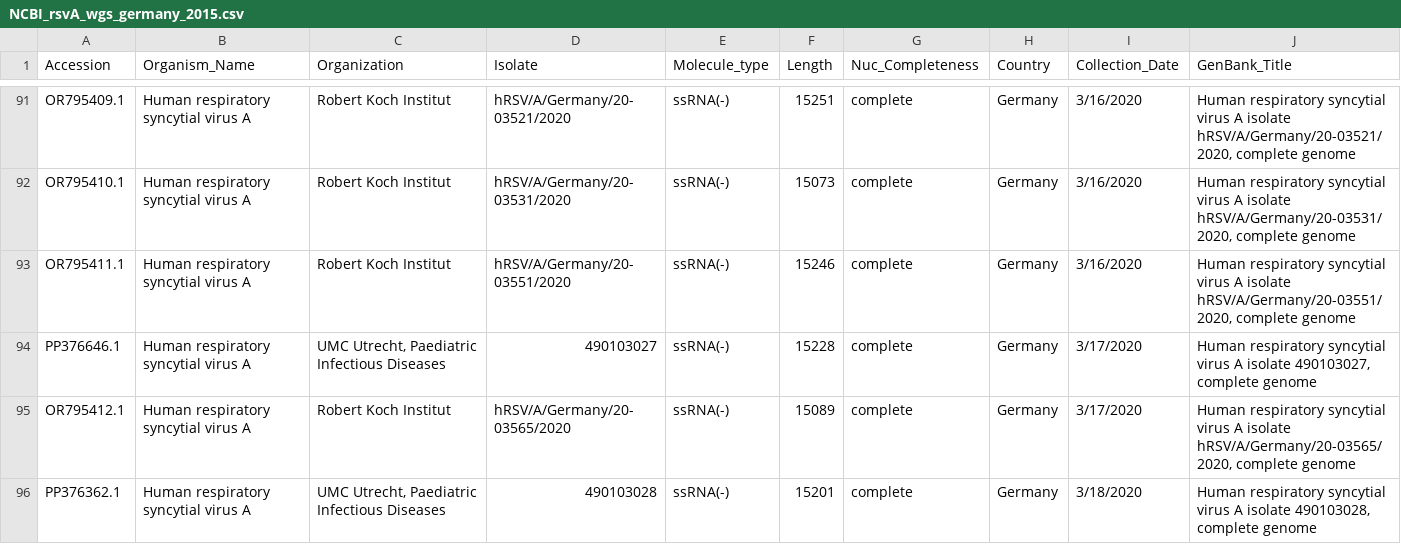
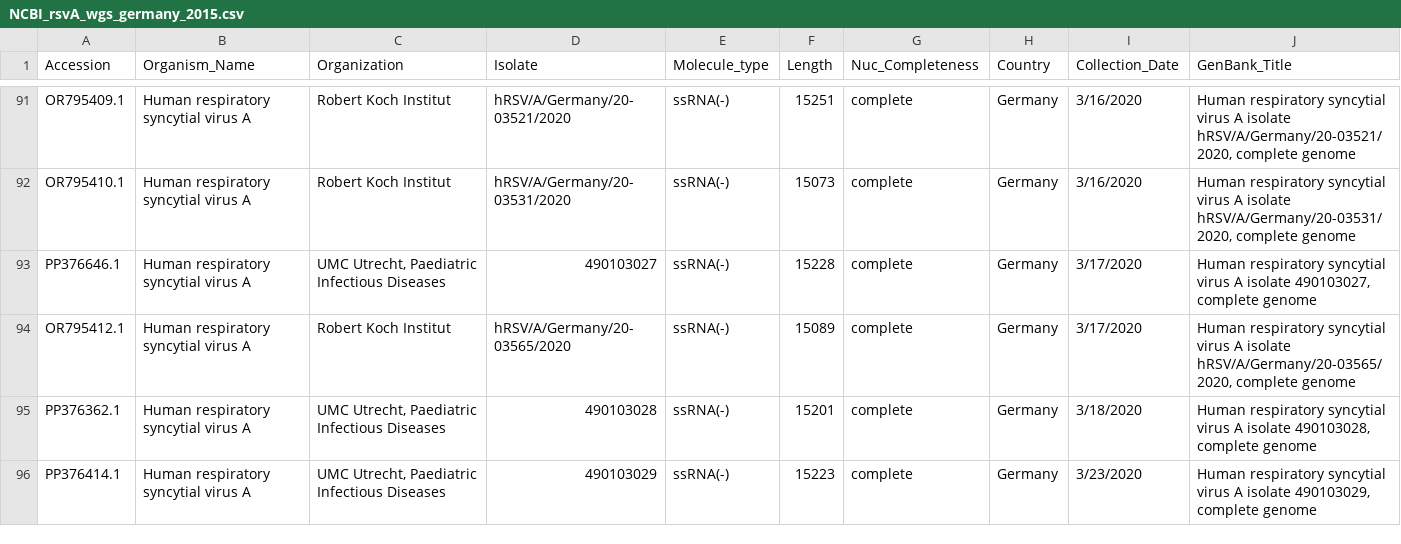
Before and after one commit to ina-l1/Genetic_Diversity_RSV, a CSV file: NCBI_rsvA_wgs_germany_2015.csv, drawn as a sheet; only a part is shown, gaps mark what is left out; the shorter side is filled out with more unchanged rows; the diff names each change by its address in the sheet, - before the commit and + after, or states it on an @@ line.

```diff
--- a/NCBI_rsvA_wgs_germany_2015.csv
+++ b/NCBI_rsvA_wgs_germany_2015.csv
-row 93: OR795411.1 | Human respiratory syncytial virus A | Robert Koch Institut | hRSV/A/Germany/20-03551/2020 | ssRNA(-) | 15246 | complete | Germany | 3/16/2020 | Human respiratory syncytial virus A isolate hRSV/A/Germany/20-03551/2020, complete genome
```
Also changed, not shown: NCBI_rsvB_wgs_germany_2015.csv, rsvA_ref_metadata.csv, 21 other files.
